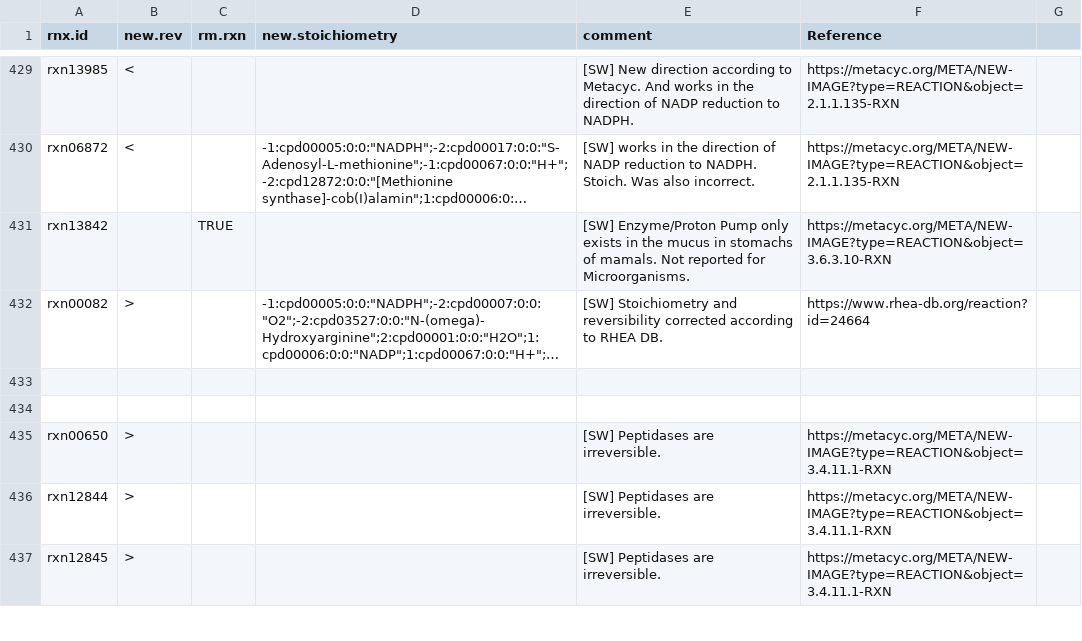
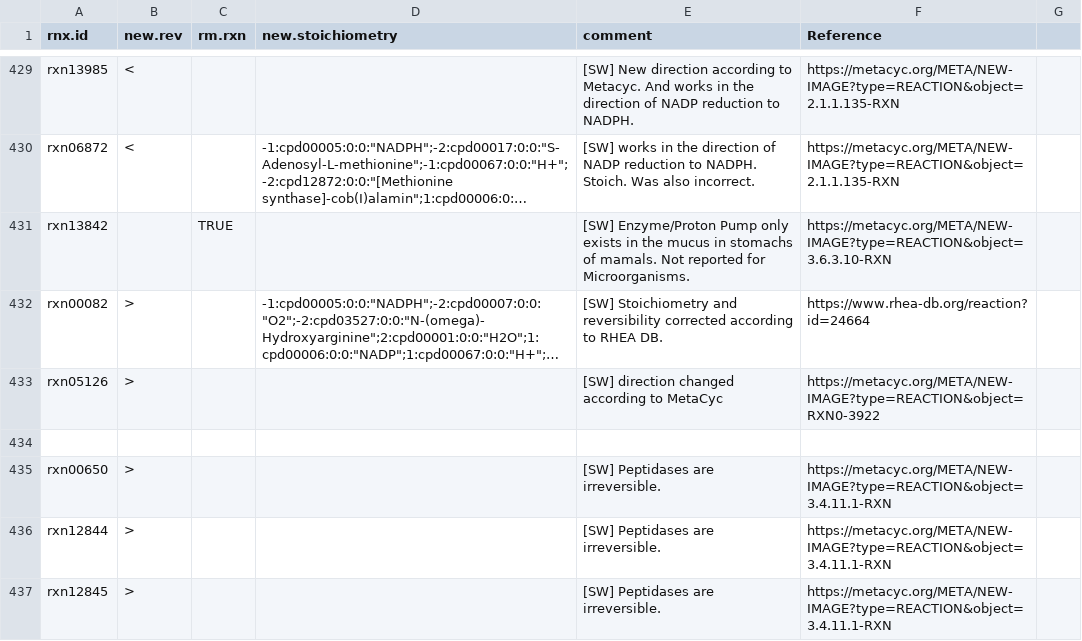
Before and after one commit to jotech/gapseq, a TSV file: dat/corrections_seed_reactionDB.tsv, drawn as a sheet; only a part is shown, gaps mark what is left out; long unchanged cells end in …; the diff names each change by its address in the sheet, - before the commit and + after, or states it on an @@ line.

Commit message:
Reversibility of reaction "rxn05126" changed according to MetaCyc

```diff
--- a/dat/corrections_seed_reactionDB.tsv
+++ b/dat/corrections_seed_reactionDB.tsv
-row 433: (empty)
+row 433: rxn05126 | > |  |  | [SW] direction changed according to MetaCyc | https://metacyc.org/META/NEW-IMAGE?type=REACTION&object=RXN0-3922
```
